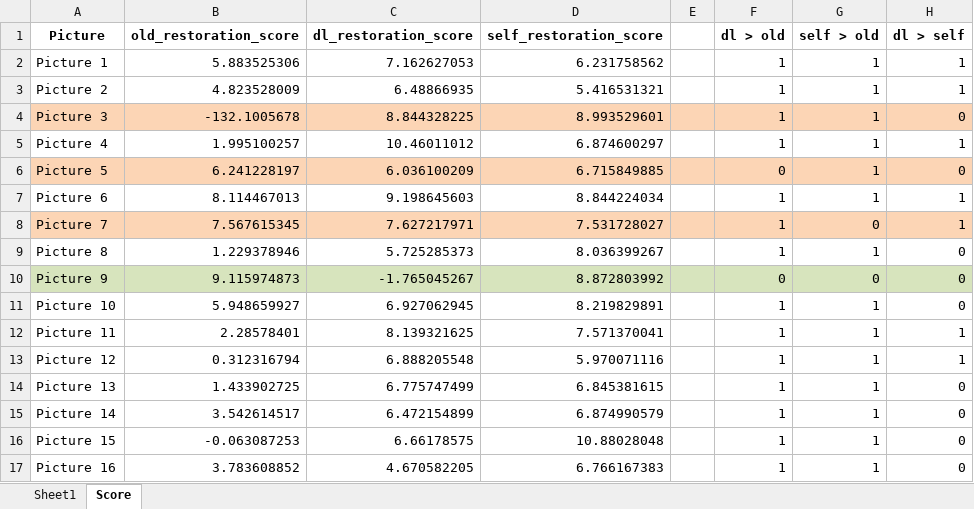
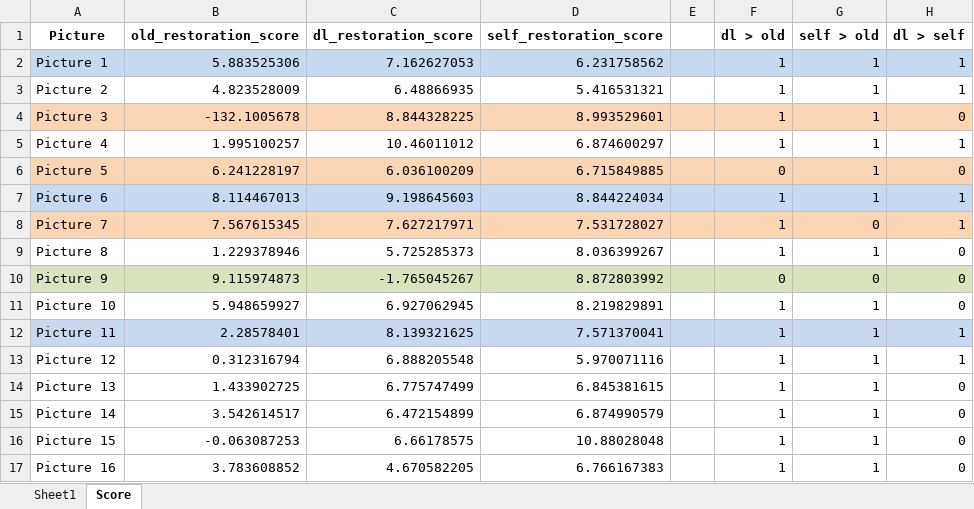
Before and after one commit to LuxinZhang902/photoRestoration-deepLearning_filters, an Excel workbook: scores.xlsx, sheet Score, drawn as a sheet; values as stored, in another font and other column widths than the file's, no borders; the diff names each change by its address in the sheet, - before the commit and + after, or states it on an @@ line.

```diff
--- a/scores.xlsx (sheet Score)
+++ b/scores.xlsx (sheet Score)
-A2:H2 fill: none
+A2:H2 fill: #C6D9F1
-A7:H7 fill: none
+A7:H7 fill: #C6D9F1
-A12:H12 fill: none
+A12:H12 fill: #C6D9F1
```
Also changed, not shown: 1 other file.
